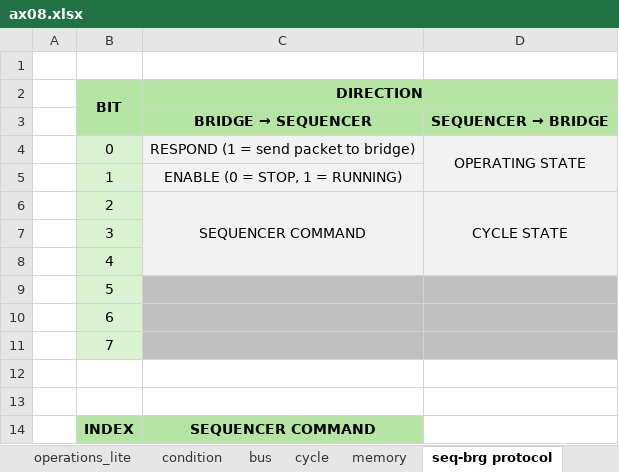
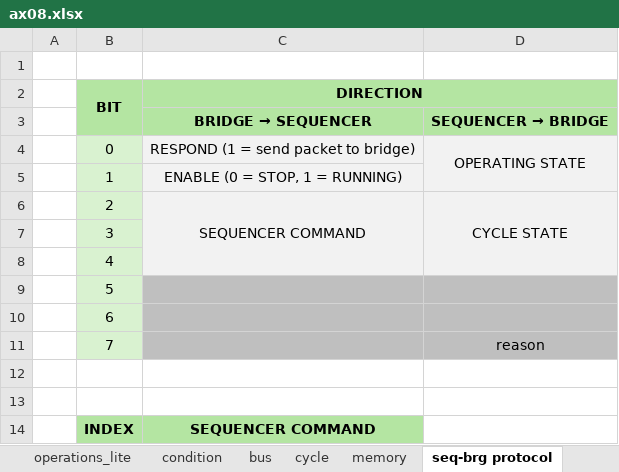
Before and after one commit to VoxelPi/AX08, an Excel workbook: ax08.xlsx, sheet seq-brg protocol, drawn as a sheet; only a part is shown; values as stored, in another font and other column widths than the file's, no borders; the diff names each change by its address in the sheet, - before the commit and + after, or states it on an @@ line.

Commit message:
Small modifications to the bridge-sequencer protocol

```diff
--- a/ax08.xlsx (sheet seq-brg protocol)
+++ b/ax08.xlsx (sheet seq-brg protocol)
-D11: (empty)
+D11: reason
```
